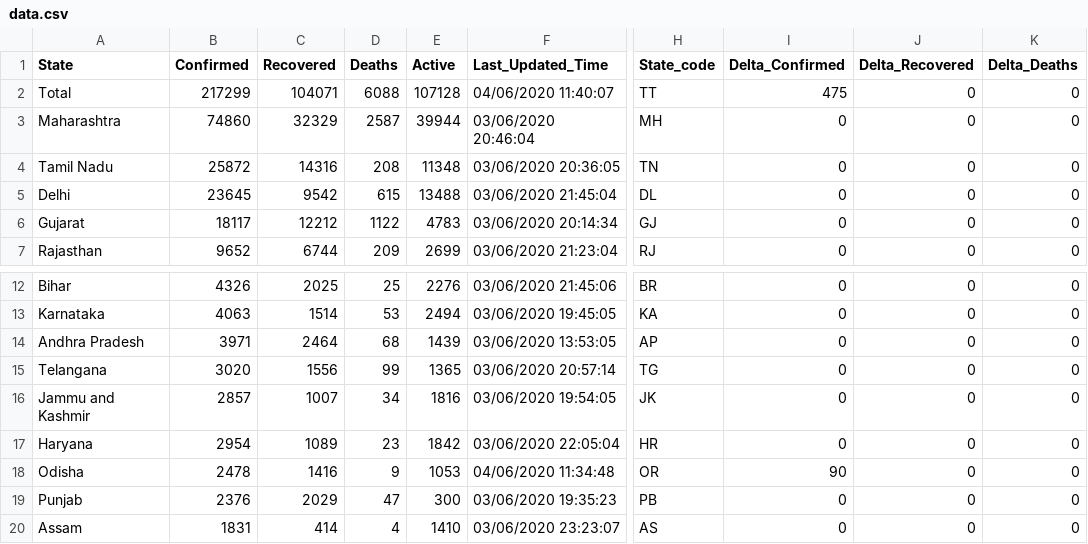
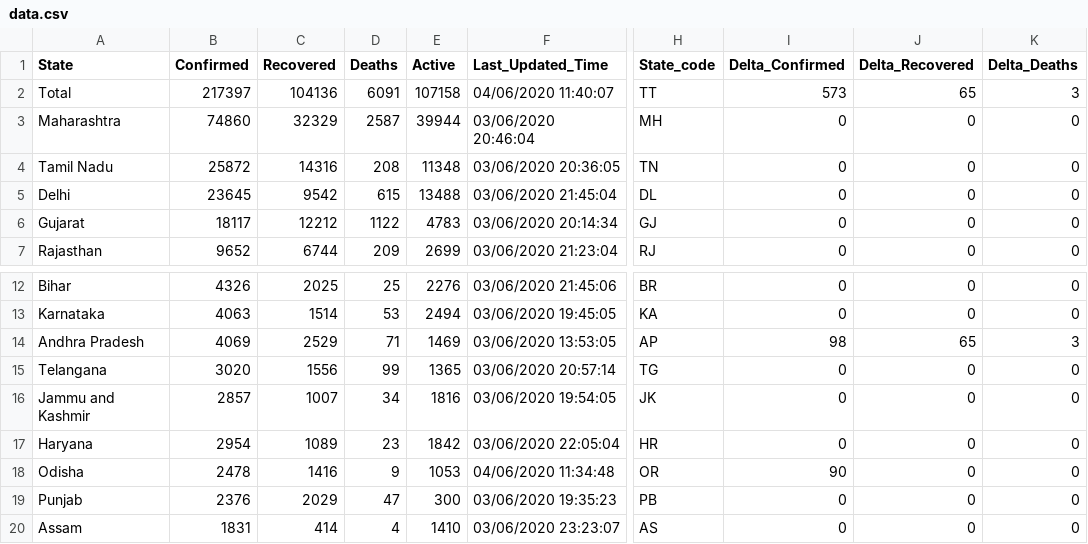
Before and after one commit to KeshariPiyush24/COVID-19-Outbreak-India, a CSV file: data.csv, drawn as a sheet; only a part is shown, gaps mark what is left out; the diff names each change by its address in the sheet, - before the commit and + after, or states it on an @@ line.

```diff
--- a/data.csv
+++ b/data.csv
-B2 (Confirmed): 217299
+B2 (Confirmed): 217397
-C2 (Recovered): 104071
+C2 (Recovered): 104136
-D2 (Deaths): 6088
+D2 (Deaths): 6091
-E2 (Active): 107128
+E2 (Active): 107158
-I2 (Delta_Confirmed): 475
+I2 (Delta_Confirmed): 573
-J2 (Delta_Recovered): 0
+J2 (Delta_Recovered): 65
-K2 (Delta_Deaths): 0
+K2 (Delta_Deaths): 3
-B14 (Confirmed): 3971
+B14 (Confirmed): 4069
-C14 (Recovered): 2464
+C14 (Recovered): 2529
-D14 (Deaths): 68
+D14 (Deaths): 71
-E14 (Active): 1439
+E14 (Active): 1469
-I14 (Delta_Confirmed): 0
+I14 (Delta_Confirmed): 98
-J14 (Delta_Recovered): 0
+J14 (Delta_Recovered): 65
-K14 (Delta_Deaths): 0
+K14 (Delta_Deaths): 3
```
Also changed, not shown: 2 other files.
